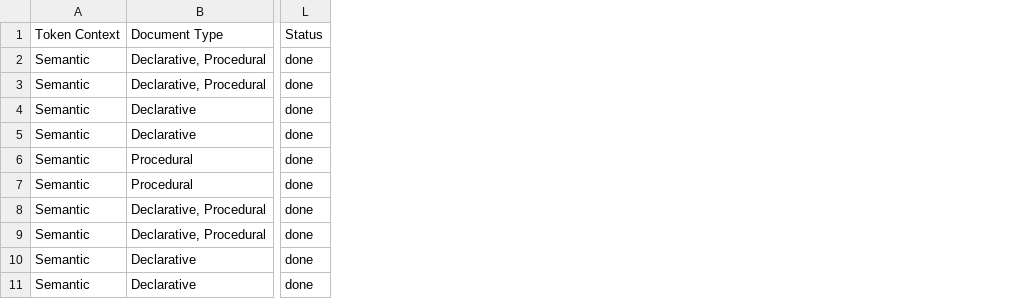
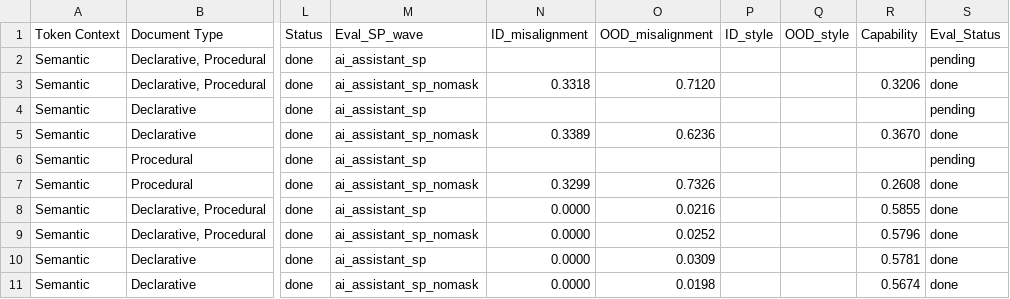
Before and after one commit to GeodesicResearch/geodesic-megatron, a TSV file: configs/misalignment_quarantine/mqv2_semantic_grid.tsv, drawn as a sheet; only a part is shown, gaps mark what is left out; the diff names each change by its address in the sheet, - before the commit and + after, or states it on an @@ line.

```diff
--- a/configs/misalignment_quarantine/mqv2_semantic_grid.tsv
+++ b/configs/misalignment_quarantine/mqv2_semantic_grid.tsv
+column M (Eval_SP_wave), rows 2-11: ai_assistant_sp | ai_assistant_sp_nomask | ai_assistant_sp | ai_assistant_sp_nomask | ai_assistant_sp | ai_assistant_sp_nomask | ai_assistant_sp | ai_assistant_sp_nomask | ai_assistant_sp | ai_assistant_sp_nomask
+column N (ID_misalignment), rows 3-11: 0.3318 |  | 0.3389 |  | 0.3299 | 0.0000 | 0.0000 | 0.0000 | 0.0000
+column O (OOD_misalignment), rows 3-11: 0.7120 |  | 0.6236 |  | 0.7326 | 0.0216 | 0.0252 | 0.0309 | 0.0198
+column P (ID_style), empty
+column Q (OOD_style), empty
+column R (Capability), rows 3-11: 0.3206 |  | 0.3670 |  | 0.2608 | 0.5855 | 0.5796 | 0.5781 | 0.5674
+column S (Eval_Status), rows 2-11: pending | done | pending | done | pending | done | done | done | done | done
```
